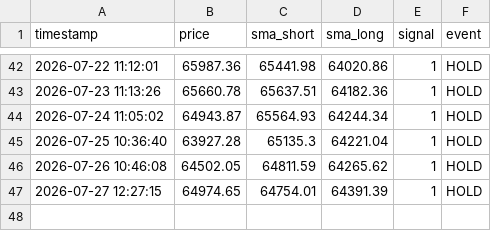
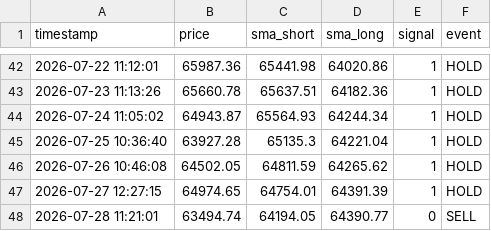
Before and after one commit to 1484-1029/btc-paper-trading-2, a CSV file: btc_sma_log.csv, drawn as a sheet; only a part is shown, gaps mark what is left out.

```diff
--- a/btc_sma_log.csv
+++ b/btc_sma_log.csv
@@ -47 +47,2 @@ timestamp,price,sma_short,sma_long,signal,event
 2026-07-27 12:27:15,64974.65,64754.01,64391.39,1,HOLD
+2026-07-28 11:21:01,63494.74,64194.05,64390.77,0,SELL
```
